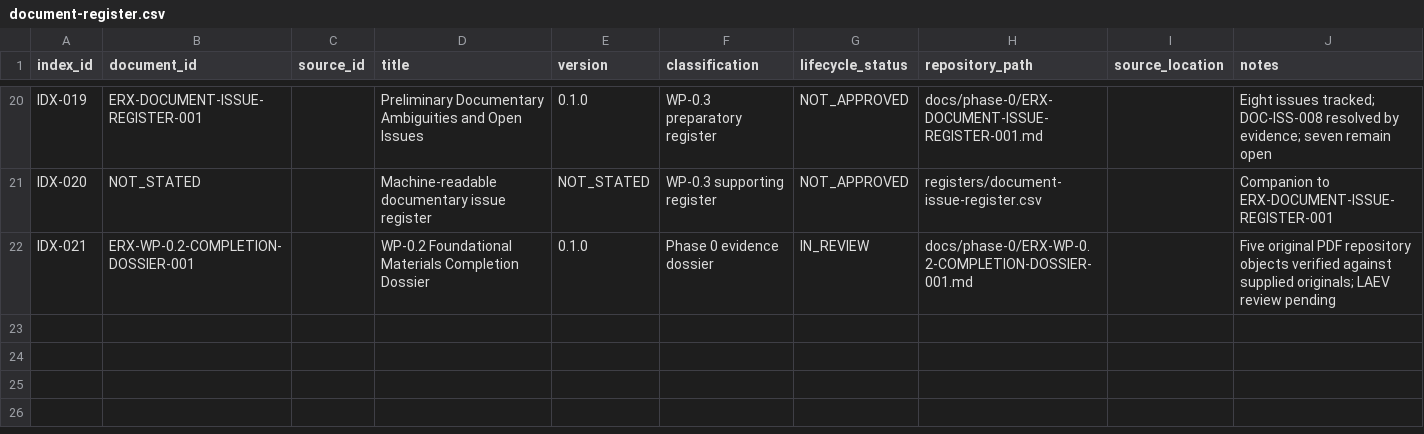
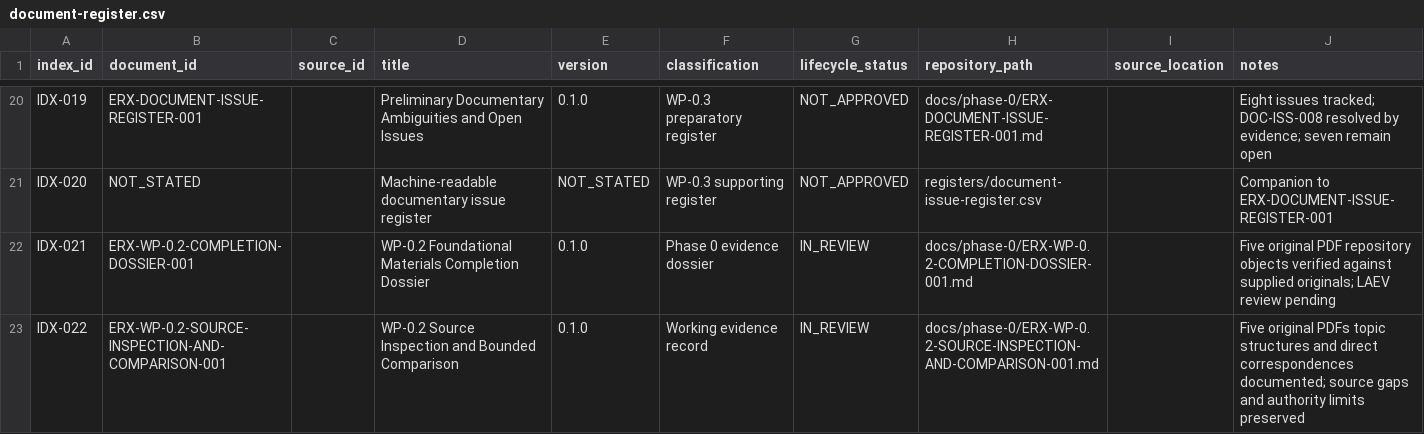
Before and after one commit to byLAEV/ERX-911-System-byLAEV, a CSV file: registers/document-register.csv, drawn as a sheet; only a part is shown, gaps mark what is left out; the diff names each change by its address in the sheet, - before the commit and + after, or states it on an @@ line.

Commit message:
docs(wp-0.2): register source inspection evidence and update tracking

```diff
--- a/registers/document-register.csv
+++ b/registers/document-register.csv
+row 23: IDX-022 | ERX-WP-0.2-SOURCE-INSPECTION-AND-COMPARISON-001 |  | WP-0.2 Source Inspection and Bounded Comparison | 0.1.0 | Working evidence record | IN_REVIEW | docs/phase-0/ERX-WP-0.2-SOURCE-INSPECTION-AND-COMPARISON-001.md |  | Five original PDFs topic structures and direct correspondences documented; source gaps and authority limits preserved
```
